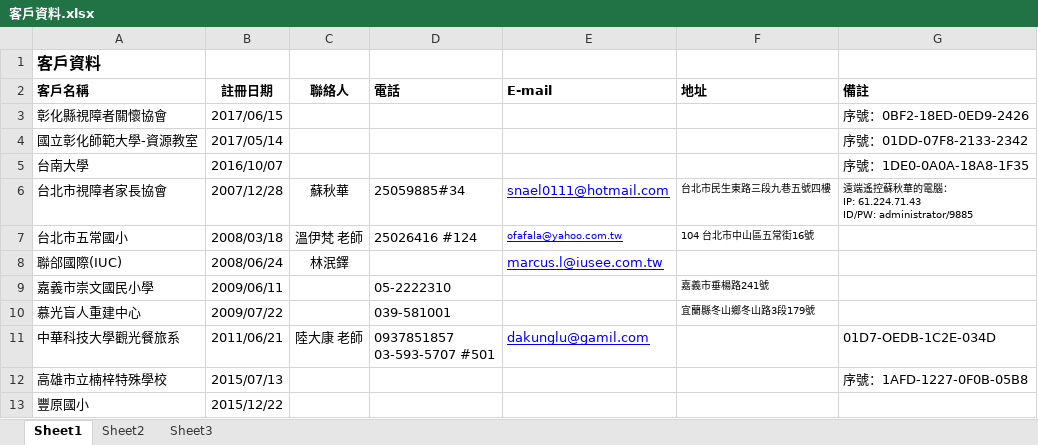
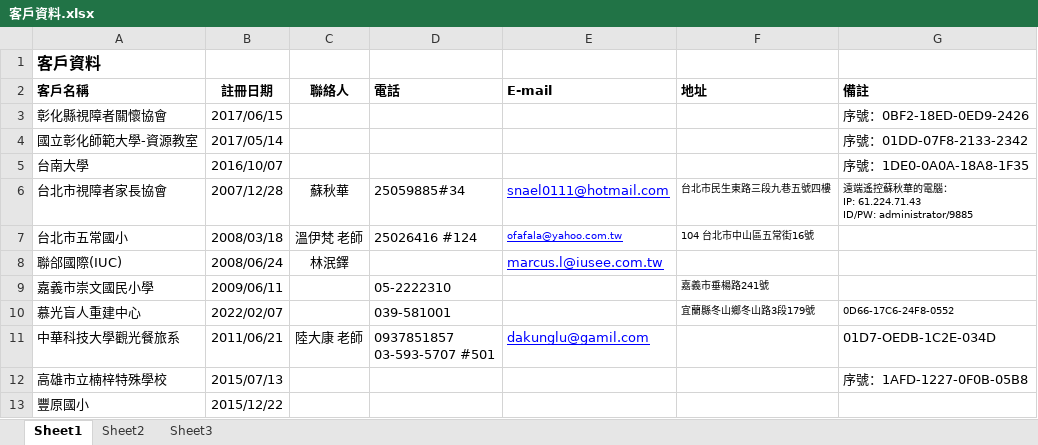
Before and after one commit to braillekit/text-to-braille, an Excel workbook: Doc/行銷/客戶資料/客戶資料.xlsx, sheet Sheet1, drawn as a sheet; values as stored, in another font and other column widths than the file's, no borders; the diff names each change by its address in the sheet, - before the commit and + after, or states it on an @@ line.

```diff
--- a/Doc/行銷/客戶資料/客戶資料.xlsx (sheet Sheet1)
+++ b/Doc/行銷/客戶資料/客戶資料.xlsx (sheet Sheet1)
-B10 (註冊日期): 2009/07/22
+B10 (註冊日期): 2022/02/07
-G10 (備註): (empty)
+G10 (備註): 0D66-17C6-24F8-0552
```
Also changed, not shown: 5 other files.
